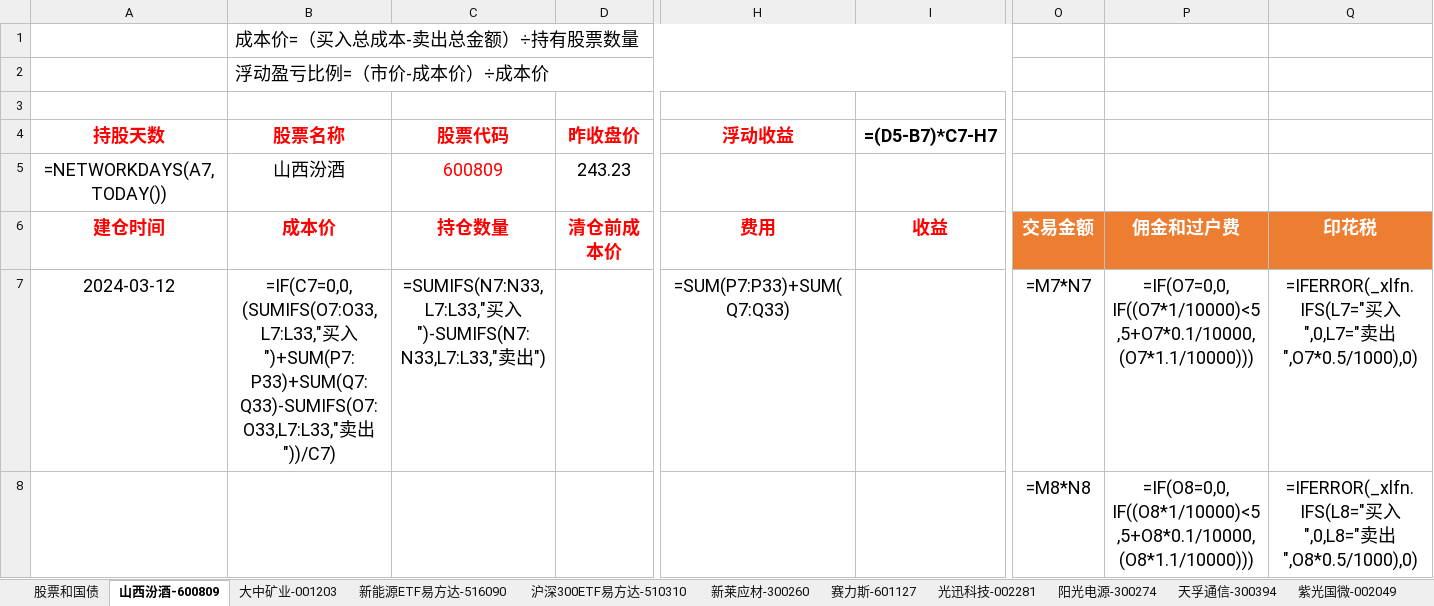
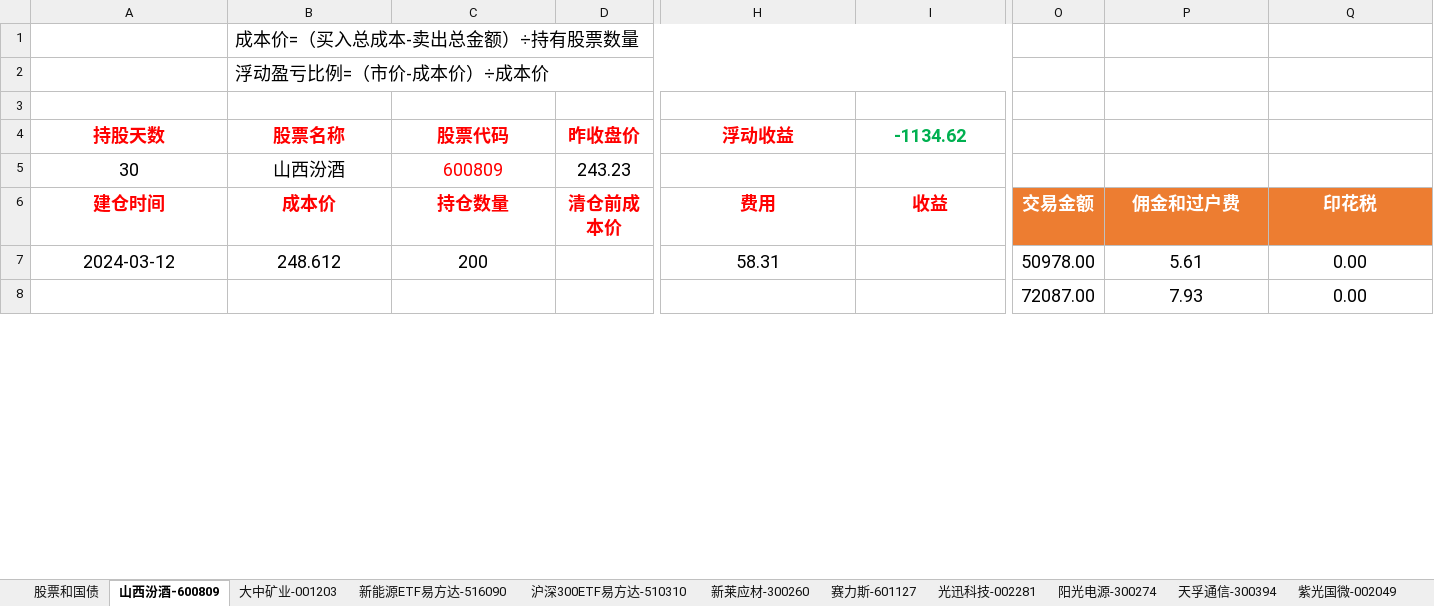
Before and after one commit to mianfengyang/python, an Excel workbook: mystock.xlsx, sheet 山西汾酒-600809, drawn as a sheet; only a part is shown, gaps mark what is left out; values as stored, in another font and other column widths than the file's, no borders; formulas without a stored value are shown as written; conditional formats not drawn; the diff covers the shown part only; the diff names each change by its address in the sheet, - before the commit and + after, or states it on an @@ line.

```diff
--- a/mystock.xlsx (sheet 山西汾酒-600809)
+++ b/mystock.xlsx (sheet 山西汾酒-600809)
-I4: =(D5-B7)*C7-H7
+I4: -1134.62
-I4 text colour: black
+I4 text colour: #00B050
-A5 (持股天数): =NETWORKDAYS(A7,TODAY())
+A5 (持股天数): 30
-B7 (股票名称): =IF(C7=0,0,(SUMIFS(O7:O33,L7:L33,"买入")+SUM(P7:P33)+SUM(Q7:Q33)-SUMIFS(O7:O33,L7:L33,"卖出"))/C7)
+B7 (股票名称): 248.612
-C7 (股票代码): =SUMIFS(N7:N33,L7:L33,"买入")-SUMIFS(N7:N33,L7:L33,"卖出")
+C7 (股票代码): 200
-H7 (浮动收益): =SUM(P7:P33)+SUM(Q7:Q33)
+H7 (浮动收益): 58.31
-O7: =M7*N7
+O7: 50978.00
-P7: =IF(O7=0,0,IF((O7*1/10000)<5,5+O7*0.1/10000,(O7*1.1/10000)))
+P7: 5.61
-Q7: =IFERROR(_xlfn.IFS(L7="买入",0,L7="卖出",O7*0.5/1000),0)
+Q7: 0.00
-O8: =M8*N8
+O8: 72087.00
-P8: =IF(O8=0,0,IF((O8*1/10000)<5,5+O8*0.1/10000,(O8*1.1/10000)))
+P8: 7.93
-Q8: =IFERROR(_xlfn.IFS(L8="买入",0,L8="卖出",O8*0.5/1000),0)
+Q8: 0.00
```
Also changed, not shown: 25 added rows and 25 removed rows elsewhere in this sheet, sheet 沪深300ETF易方达-510310, sheet 阳光电源-300274, sheet 光迅科技-002281, sheet 紫光国微-002049, sheet 大中矿业-001203, sheet 石英股份-603688, 11 more sheets.
